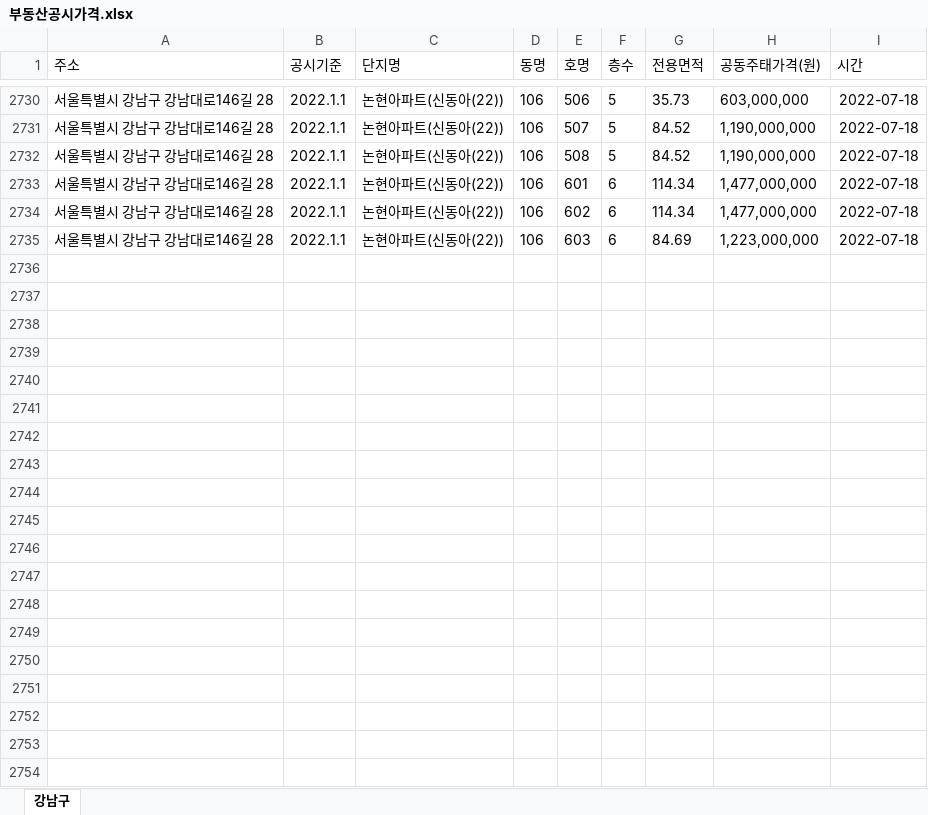
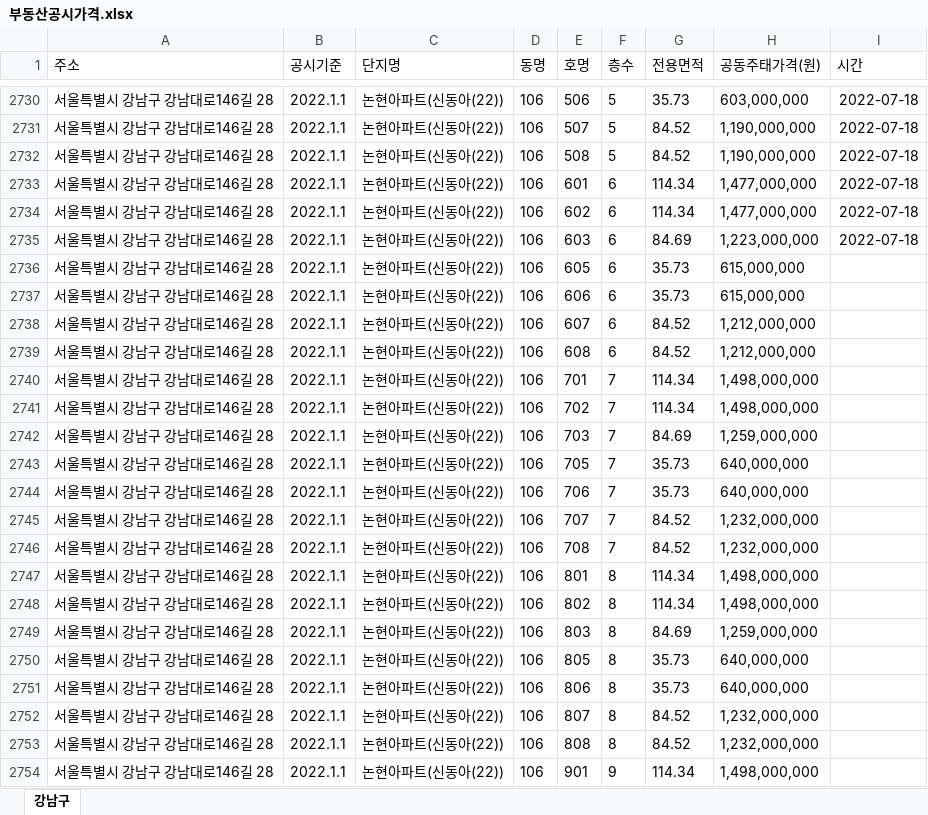
Before and after one commit to mjh9401/Python_Selenium, an Excel workbook: 부동산공시가격.xlsx, sheet 강남구, drawn as a sheet; only a part is shown, gaps mark what is left out; values as stored, in another font and other column widths than the file's, no borders; the diff covers the shown part only; the diff names each change by its address in the sheet, - before the commit and + after, or states it on an @@ line.

```diff
--- a/부동산공시가격.xlsx (sheet 강남구)
+++ b/부동산공시가격.xlsx (sheet 강남구)
+row 2736: 서울특별시 강남구 강남대로146길 28 | 2022.1.1 | 논현아파트(신동아(22)) | 106 | 605 | 6 | 35.73 | 615,000,000
+row 2737: 서울특별시 강남구 강남대로146길 28 | 2022.1.1 | 논현아파트(신동아(22)) | 106 | 606 | 6 | 35.73 | 615,000,000
+row 2738: 서울특별시 강남구 강남대로146길 28 | 2022.1.1 | 논현아파트(신동아(22)) | 106 | 607 | 6 | 84.52 | 1,212,000,000
+row 2739: 서울특별시 강남구 강남대로146길 28 | 2022.1.1 | 논현아파트(신동아(22)) | 106 | 608 | 6 | 84.52 | 1,212,000,000
+row 2740: 서울특별시 강남구 강남대로146길 28 | 2022.1.1 | 논현아파트(신동아(22)) | 106 | 701 | 7 | 114.34 | 1,498,000,000
+row 2741: 서울특별시 강남구 강남대로146길 28 | 2022.1.1 | 논현아파트(신동아(22)) | 106 | 702 | 7 | 114.34 | 1,498,000,000
+row 2742: 서울특별시 강남구 강남대로146길 28 | 2022.1.1 | 논현아파트(신동아(22)) | 106 | 703 | 7 | 84.69 | 1,259,000,000
+row 2743: 서울특별시 강남구 강남대로146길 28 | 2022.1.1 | 논현아파트(신동아(22)) | 106 | 705 | 7 | 35.73 | 640,000,000
+row 2744: 서울특별시 강남구 강남대로146길 28 | 2022.1.1 | 논현아파트(신동아(22)) | 106 | 706 | 7 | 35.73 | 640,000,000
+row 2745: 서울특별시 강남구 강남대로146길 28 | 2022.1.1 | 논현아파트(신동아(22)) | 106 | 707 | 7 | 84.52 | 1,232,000,000
+row 2746: 서울특별시 강남구 강남대로146길 28 | 2022.1.1 | 논현아파트(신동아(22)) | 106 | 708 | 7 | 84.52 | 1,232,000,000
+row 2747: 서울특별시 강남구 강남대로146길 28 | 2022.1.1 | 논현아파트(신동아(22)) | 106 | 801 | 8 | 114.34 | 1,498,000,000
+row 2748: 서울특별시 강남구 강남대로146길 28 | 2022.1.1 | 논현아파트(신동아(22)) | 106 | 802 | 8 | 114.34 | 1,498,000,000
+row 2749: 서울특별시 강남구 강남대로146길 28 | 2022.1.1 | 논현아파트(신동아(22)) | 106 | 803 | 8 | 84.69 | 1,259,000,000
+row 2750: 서울특별시 강남구 강남대로146길 28 | 2022.1.1 | 논현아파트(신동아(22)) | 106 | 805 | 8 | 35.73 | 640,000,000
+row 2751: 서울특별시 강남구 강남대로146길 28 | 2022.1.1 | 논현아파트(신동아(22)) | 106 | 806 | 8 | 35.73 | 640,000,000
+row 2752: 서울특별시 강남구 강남대로146길 28 | 2022.1.1 | 논현아파트(신동아(22)) | 106 | 807 | 8 | 84.52 | 1,232,000,000
+row 2753: 서울특별시 강남구 강남대로146길 28 | 2022.1.1 | 논현아파트(신동아(22)) | 106 | 808 | 8 | 84.52 | 1,232,000,000
+row 2754: 서울특별시 강남구 강남대로146길 28 | 2022.1.1 | 논현아파트(신동아(22)) | 106 | 901 | 9 | 114.34 | 1,498,000,000
```
Also changed, not shown: 63 added rows elsewhere in this sheet, 3 other files.
